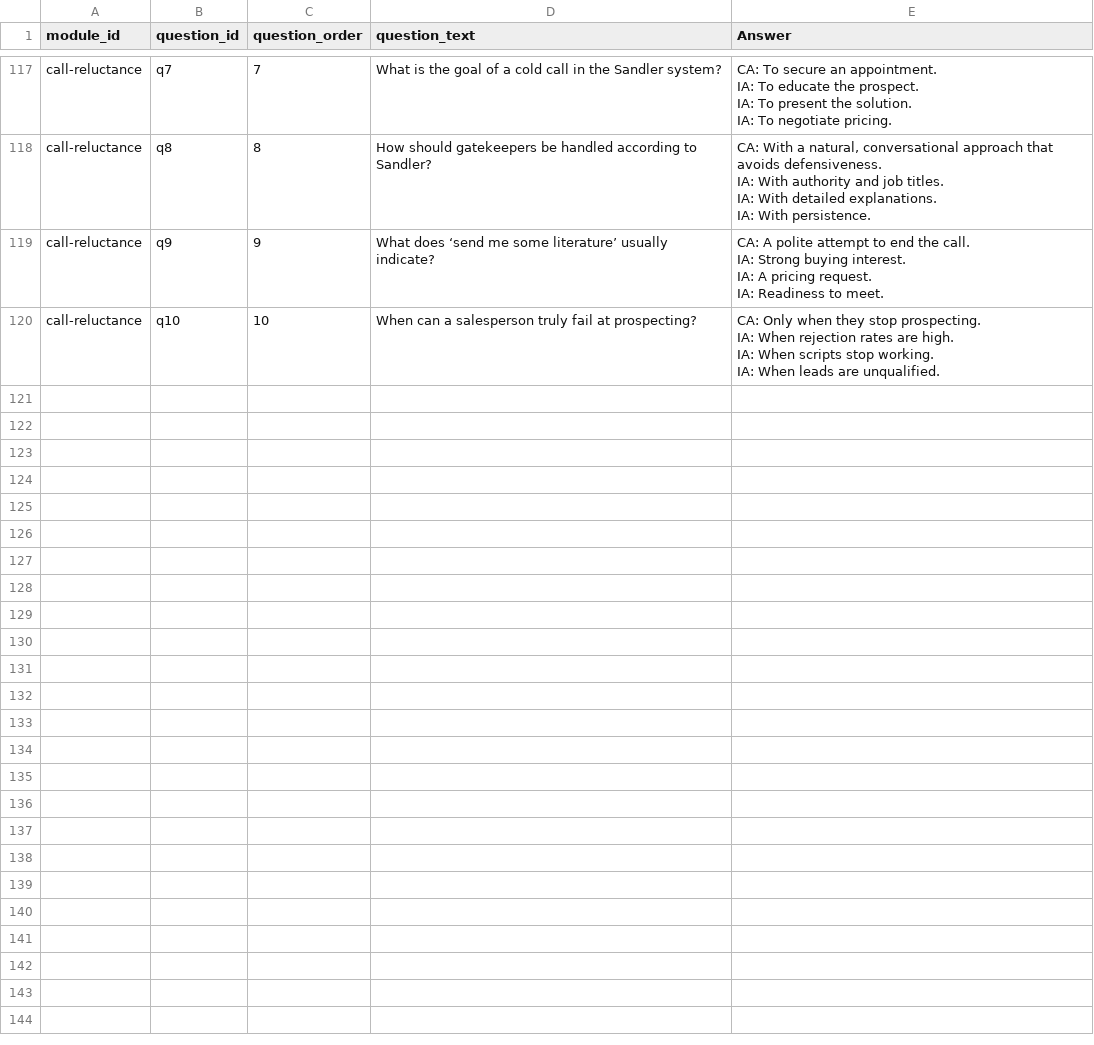
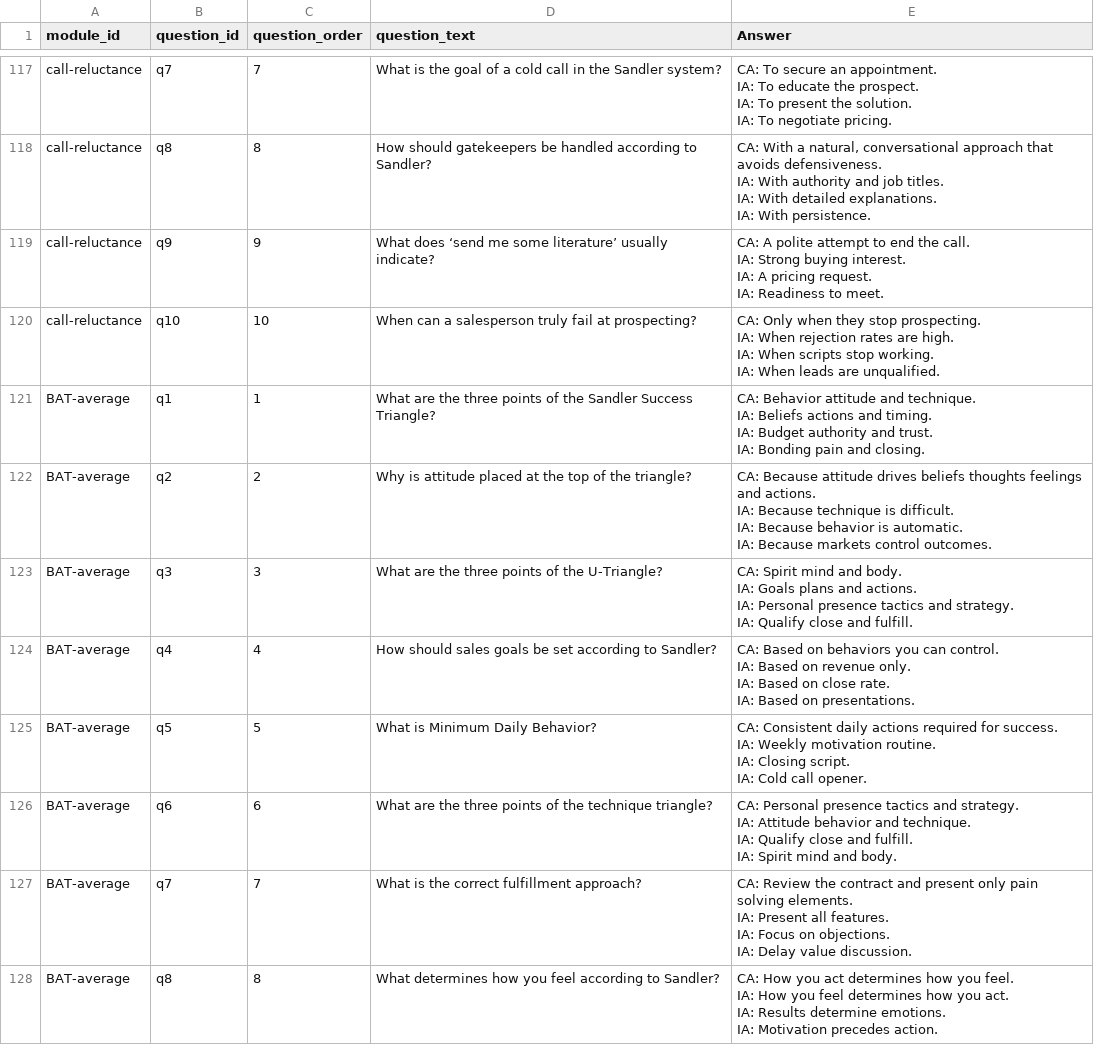
Before and after one commit to hbarker1001-coder/sandler_site_scaffold, a CSV file: data/Module_Quiz.csv, drawn as a sheet; only a part is shown, gaps mark what is left out.

Commit message:
Update Module_Quiz.csv

```diff
--- a/data/Module_Quiz.csv
+++ b/data/Module_Quiz.csv
@@ -408 +408,33 @@ IA: When scripts stop working.
 IA: When leads are unqualified."
+BAT-average,q1,1,What are the three points of the Sandler Success Triangle?,"CA: Behavior attitude and technique.
+IA: Beliefs actions and timing.
+IA: Budget authority and trust.
+IA: Bonding pain and closing."
+BAT-average,q2,2,Why is attitude placed at the top of the triangle?,"CA: Because attitude drives beliefs thoughts feelings and actions.
+IA: Because technique is difficult.
+IA: Because behavior is automatic.
+IA: Because markets control outcomes."
+BAT-average,q3,3,What are the three points of the U-Triangle?,"CA: Spirit mind and body.
+IA: Goals plans and actions.
+IA: Personal presence tactics and strategy.
+IA: Qualify close and fulfill."
+BAT-average,q4,4,How should sales goals be set according to Sandler?,"CA: Based on behaviors you can control.
+IA: Based on revenue only.
+IA: Based on close rate.
+IA: Based on presentations."
+BAT-average,q5,5,What is Minimum Daily Behavior?,"CA: Consistent daily actions required for success.
+IA: Weekly motivation routine.
+IA: Closing script.
+IA: Cold call opener."
+BAT-average,q6,6,What are the three points of the technique triangle?,"CA: Personal presence tactics and strategy.
+IA: Attitude behavior and technique.
+IA: Qualify close and fulfill.
+IA: Spirit mind and body."
+BAT-average,q7,7,What is the correct fulfillment approach?,"CA: Review the contract and present only pain solving elements.
+IA: Present all features.
+IA: Focus on objections.
+IA: Delay value discussion."
+BAT-average,q8,8,What determines how you feel according to Sandler?,"CA: How you act determines how you feel.
+IA: How you feel determines how you act.
+IA: Results determine emotions.
+IA: Motivation precedes action."
```
